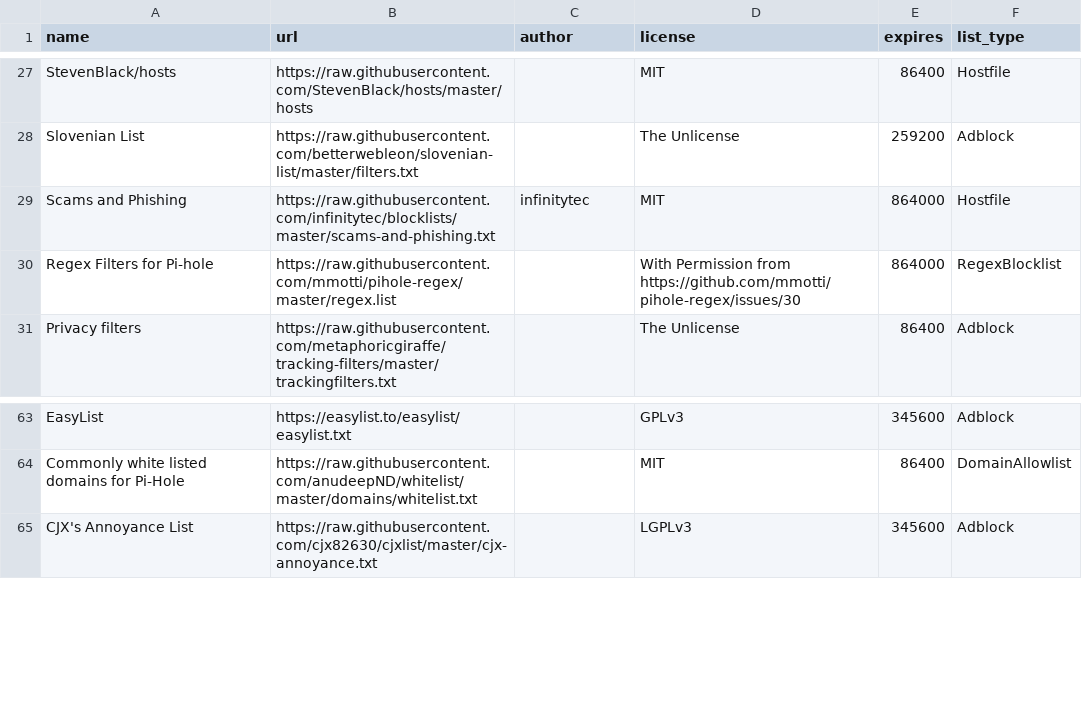
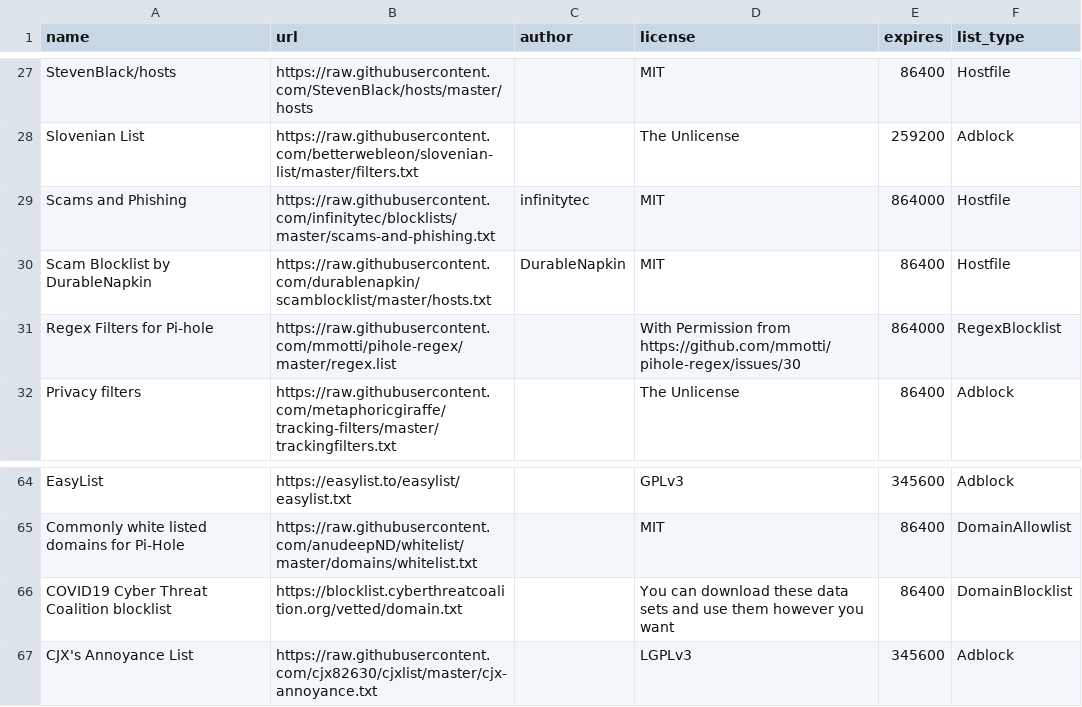
Before and after one commit to sai-cryptacker/blockconvert, a CSV file: filterlists.csv, drawn as a sheet; only a part is shown, gaps mark what is left out.

Commit message:
Added 2 new filterlists, added to allowlist and updated

```diff
--- a/filterlists.csv
+++ b/filterlists.csv
@@ -29,2 +29,3 @@ Slovenian List,https://raw.githubusercontent.com/betterwebleon/slovenian-list/ma
 Scams and Phishing,https://raw.githubusercontent.com/infinitytec/blocklists/master/scams-and-phishing.txt,infinitytec,MIT,864000,Hostfile
+Scam Blocklist by DurableNapkin,https://raw.githubusercontent.com/durablenapkin/scamblocklist/master/hosts.txt,DurableNapkin,MIT,86400,Hostfile
 Regex Filters for Pi-hole,https://raw.githubusercontent.com/mmotti/pihole-regex/master/regex.list,,With Permission from https://github.com/mmotti/pihole-regex/issues/30,864000,RegexBlocklist
@@ -64,2 +65,3 @@ EasyList,https://easylist.to/easylist/easylist.txt,,GPLv3,345600,Adblock
 Commonly white listed domains for Pi-Hole,https://raw.githubusercontent.com/anudeepND/whitelist/master/domains/whitelist.txt,,MIT,86400,DomainAllowlist
+COVID19 Cyber Threat Coalition blocklist,https://blocklist.cyberthreatcoalition.org/vetted/domain.txt,,You can download these data sets and use them however you want,86400,DomainBlocklist
 CJX's Annoyance List,https://raw.githubusercontent.com/cjx82630/cjxlist/master/cjx-annoyance.txt,,LGPLv3,345600,Adblock
```
Also changed, not shown: 7 other files.
